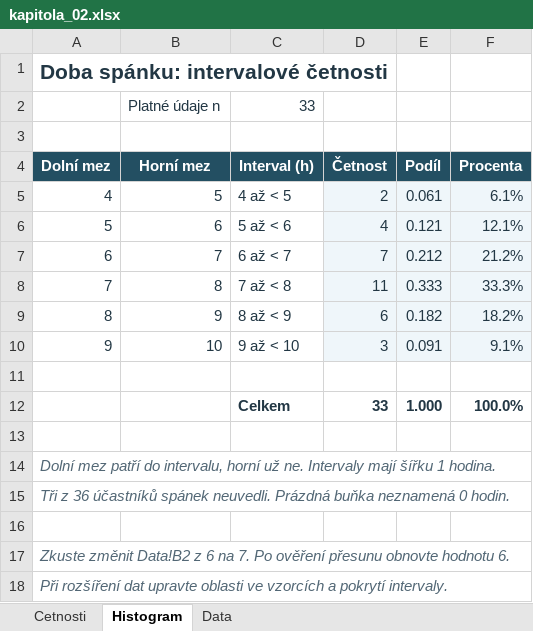
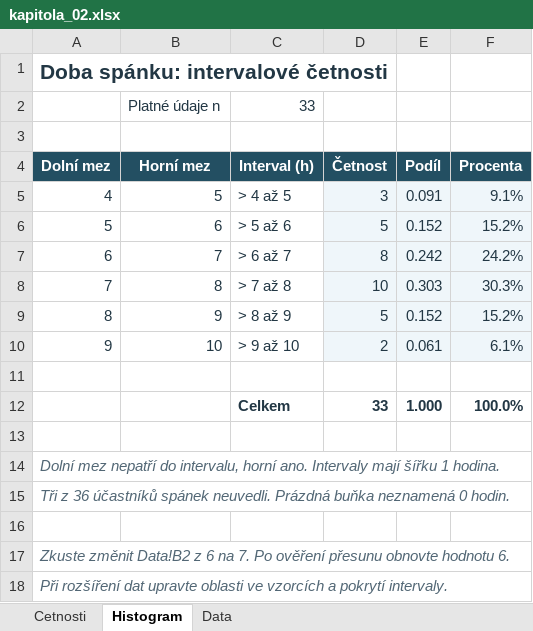
Before and after one commit to reckak/statistics-for-psychology, an Excel workbook: data/kapitola_02.xlsx, sheet Histogram, drawn as a sheet; values as stored, in another font and other column widths than the file's, no borders; charts and pictures not drawn; the diff names each change by its address in the sheet, - before the commit and + after, or states it on an @@ line.

Commit message:
Sjednotit intervaly kapitoly 2 na horni mez vcetne

```diff
--- a/data/kapitola_02.xlsx (sheet Histogram)
+++ b/data/kapitola_02.xlsx (sheet Histogram)
-C5 (Interval (h)): 4 až < 5
+C5 (Interval (h)): > 4 až 5
-D5 (Četnost): 2
+D5 (Četnost): 3
-E5 (Podíl): 0.061
+E5 (Podíl): 0.091
-F5 (Procenta): 6.1%
+F5 (Procenta): 9.1%
-C6 (Interval (h)): 5 až < 6
+C6 (Interval (h)): > 5 až 6
-D6 (Četnost): 4
+D6 (Četnost): 5
-E6 (Podíl): 0.121
+E6 (Podíl): 0.152
-F6 (Procenta): 12.1%
+F6 (Procenta): 15.2%
-C7 (Interval (h)): 6 až < 7
+C7 (Interval (h)): > 6 až 7
-D7 (Četnost): 7
+D7 (Četnost): 8
-E7 (Podíl): 0.212
+E7 (Podíl): 0.242
-F7 (Procenta): 21.2%
+F7 (Procenta): 24.2%
-C8 (Interval (h)): 7 až < 8
+C8 (Interval (h)): > 7 až 8
-D8 (Četnost): 11
+D8 (Četnost): 10
-E8 (Podíl): 0.333
+E8 (Podíl): 0.303
-F8 (Procenta): 33.3%
+F8 (Procenta): 30.3%
-C9 (Interval (h)): 8 až < 9
+C9 (Interval (h)): > 8 až 9
-D9 (Četnost): 6
+D9 (Četnost): 5
-E9 (Podíl): 0.182
+E9 (Podíl): 0.152
-F9 (Procenta): 18.2%
+F9 (Procenta): 15.2%
-C10 (Interval (h)): 9 až < 10
+C10 (Interval (h)): > 9 až 10
-D10 (Četnost): 3
+D10 (Četnost): 2
-E10 (Podíl): 0.091
+E10 (Podíl): 0.061
-F10 (Procenta): 9.1%
+F10 (Procenta): 6.1%
-A14 (Dolní mez): Dolní mez patří do intervalu, horní už ne. Intervaly mají…
+A14 (Dolní mez): Dolní mez nepatří do intervalu, horní ano. Intervaly mají…
```
Also changed, not shown: charts or pictures, 10 other files.
